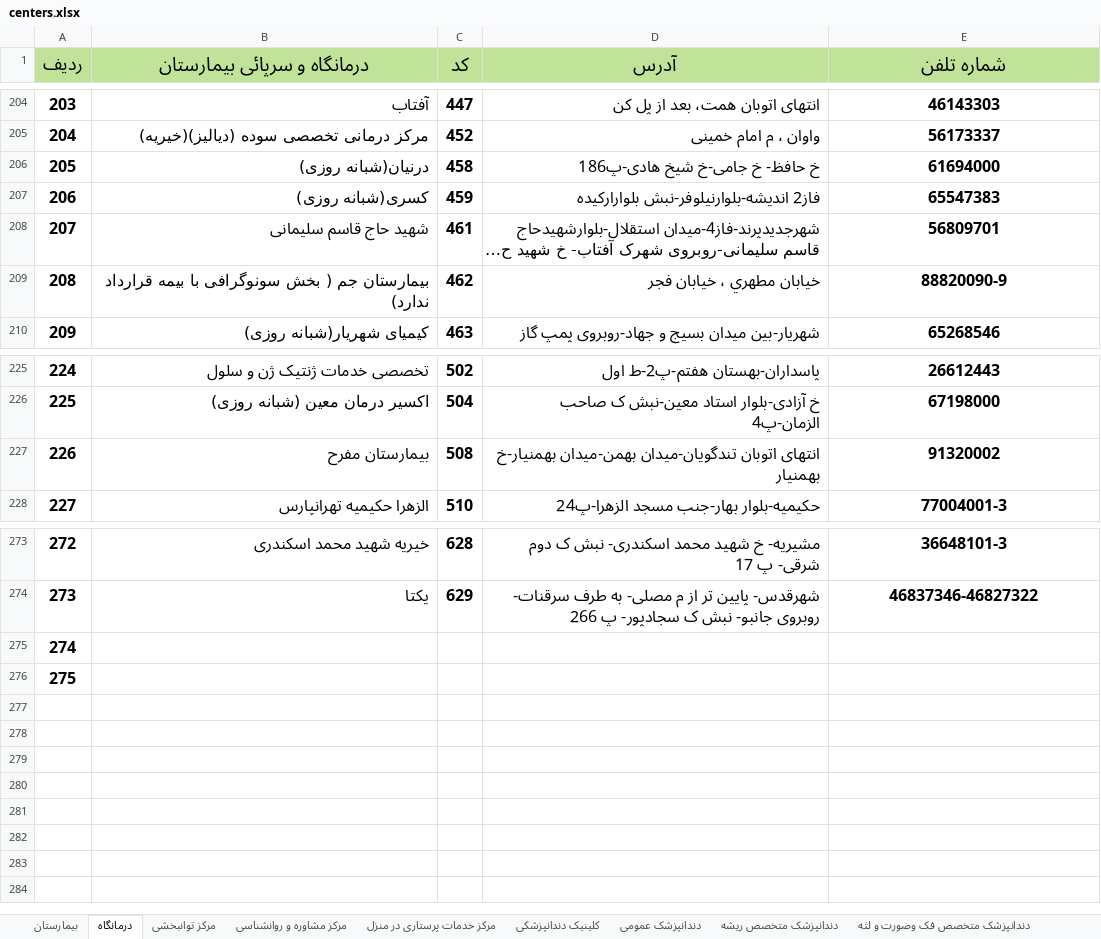
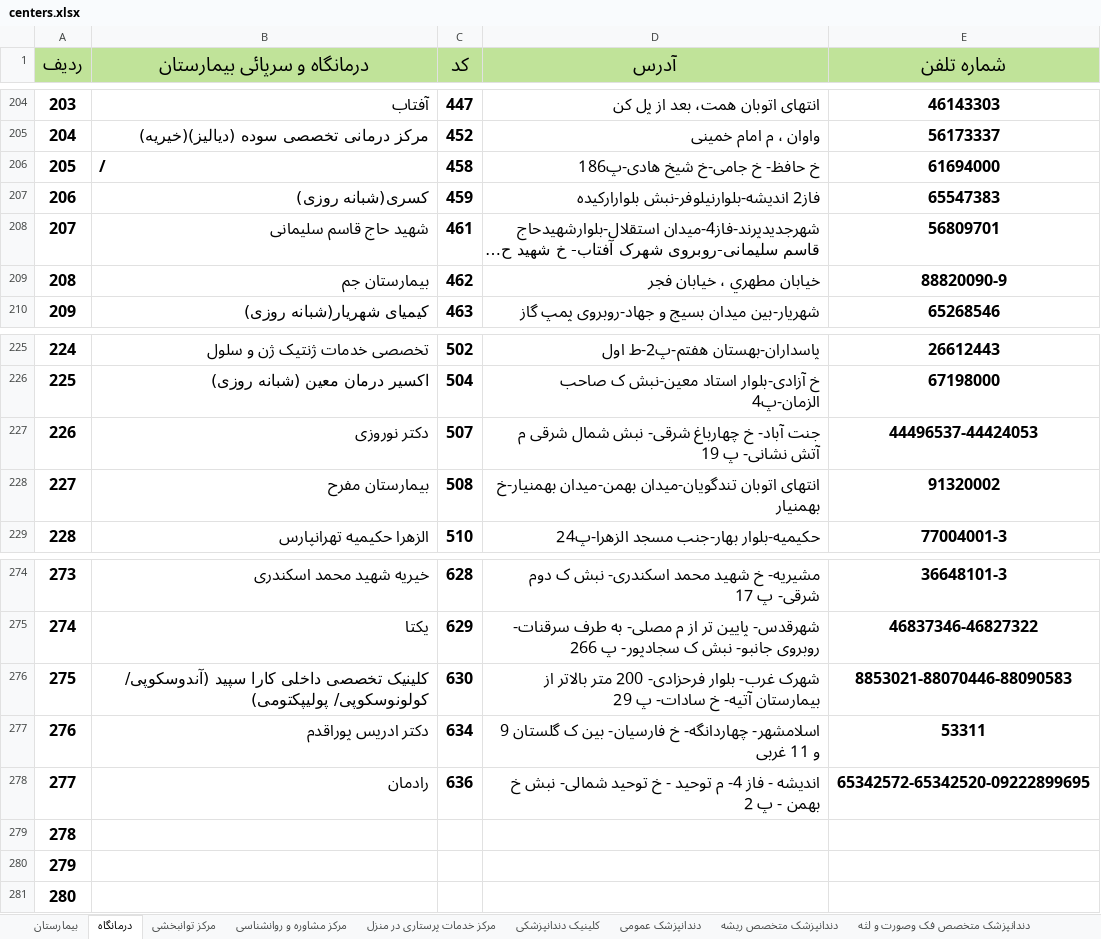
Before and after one commit to AliB11/insurance-center-web, an Excel workbook: public/data/centers.xlsx, sheet درمانگاه, drawn as a sheet; only a part is shown, gaps mark what is left out; long unchanged cells end in …; values as stored, in another font and other column widths than the file's, no borders; addresses are those after the commit; the diff names each change by its address in the sheet, - before the commit and + after, or states it on an @@ line.

```diff
--- a/public/data/centers.xlsx (sheet درمانگاه)
+++ b/public/data/centers.xlsx (sheet درمانگاه)
-B206 (درمانگاه و سرپائی بیمارستان): درنیان(شبانه روزی)
+B206 (درمانگاه و سرپائی بیمارستان): /
-B209 (درمانگاه و سرپائی بیمارستان): بيمارستان جم ( بخش سونوگرافی با بیمه قرارداد ندارد)
+B209 (درمانگاه و سرپائی بیمارستان): بيمارستان جم
+row 227: 226 | دکتر نوروزی | 507 | جنت آباد- خ چهارباغ شرقی- نبش شمال شرقی م آتش نشانی- پ 19 | 44496537-44424053
@@ column A (ردیف) renumbered between rows 228 and 280 @@
+row 276: 275 | کلینیک تخصصی داخلی کارا سپید (آندوسکوپی/ کولونوسکوپی/ پولیپکتومی) | 630 | شهرک غرب- بلوار فرحزادی- 200 متر بالاتر از بیمارستان آتیه- خ سادات- پ 29 | 8853021-88070446-88090583
+row 277: 276 | دکتر ادریس پوراقدم | 634 | اسلامشهر- چهاردانگه- خ فارسیان- بین ک گلستان 9 و 11 غربی | 53311
+row 278: 277 | رادمان | 636 | اندیشه - فاز 4- م توحید - خ توحید شمالی- نبش خ بهمن - پ 2 | 65342572-65342520-09222899695
+row 281: 280
```
Also changed, not shown: sheet دندانپزشک عمومی, sheet داروخانه, sheet کلینیک دندانپزشکی, sheet پزشک متخصص قلب و عروق, sheet آزمایشگاه, sheet عینک سازی, 14 more sheets, other sheet tabs, 1 other file.
